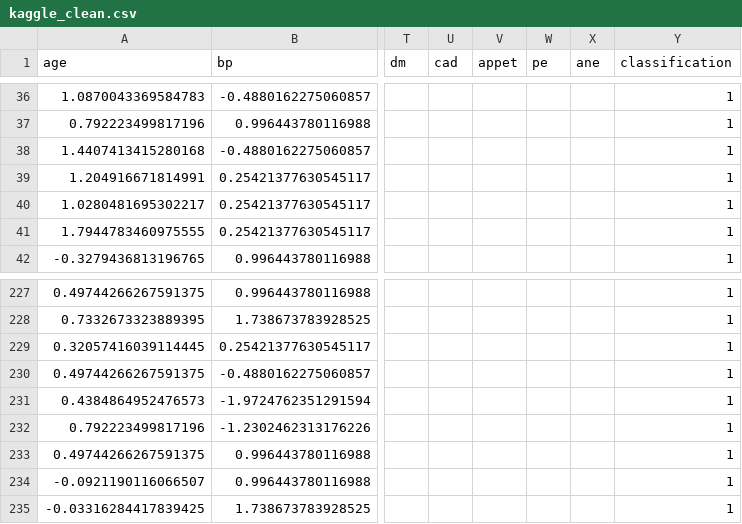
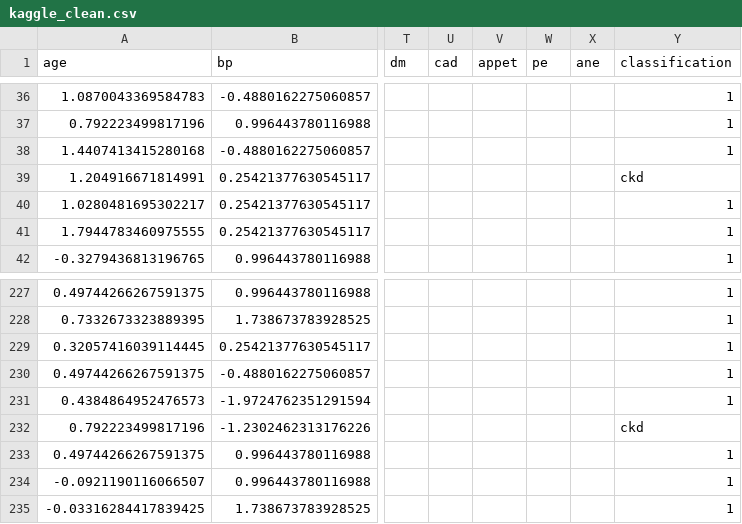
Before and after one commit to gayatri-bagusetty/FedGNN-CKD, a CSV file: data/processed/kaggle_clean.csv, drawn as a sheet; only a part is shown, gaps mark what is left out; the diff names each change by its address in the sheet, - before the commit and + after, or states it on an @@ line.

```diff
--- a/data/processed/kaggle_clean.csv
+++ b/data/processed/kaggle_clean.csv
-Y39 (classification): 1
+Y39 (classification): ckd
-Y232 (classification): 1
+Y232 (classification): ckd
```
Also changed, not shown: 17 other files.
